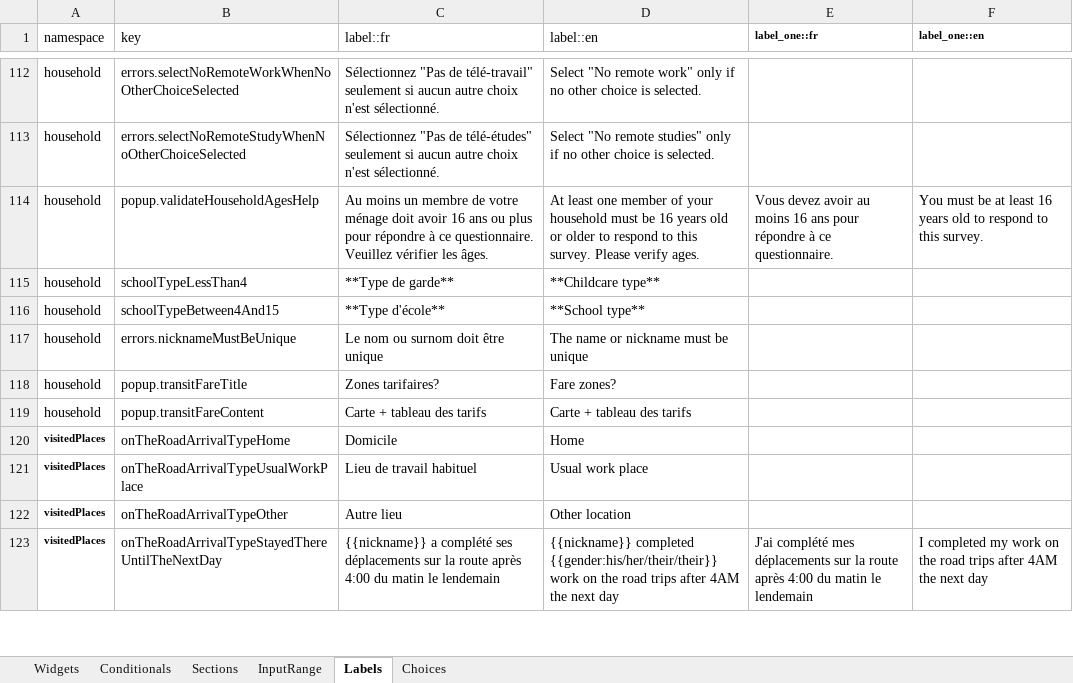
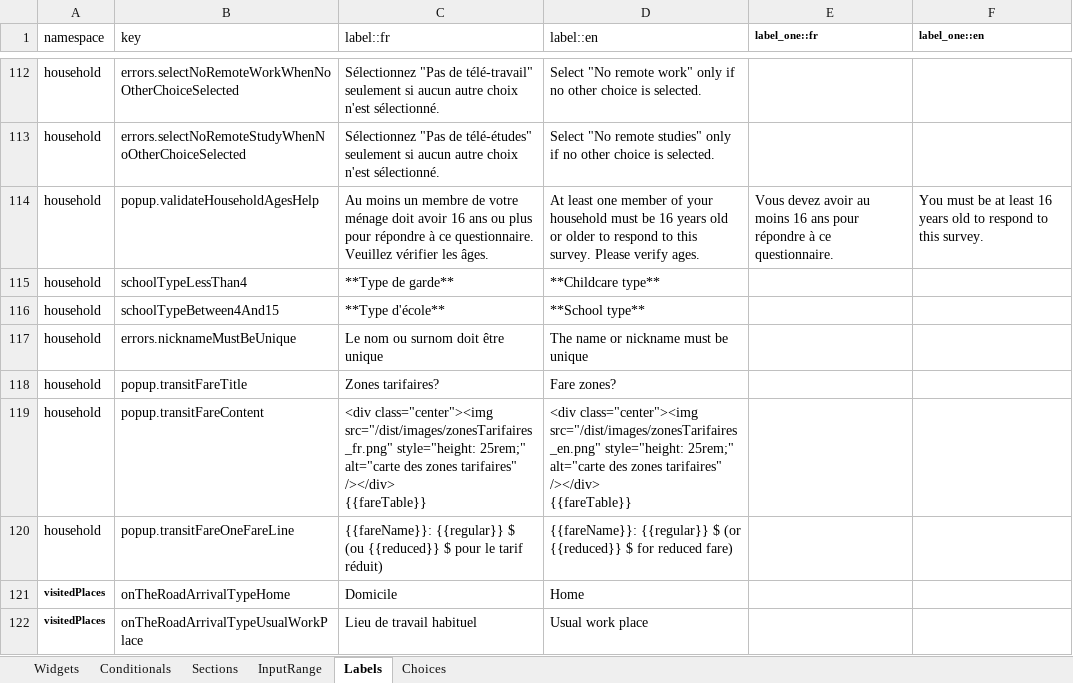
Before and after one commit to chairemobilite/od_mtl, an Excel workbook: survey/references/OD_mtl_2026.xlsx, sheet Labels, drawn as a sheet; only a part is shown, gaps mark what is left out; the shorter side is filled out with more unchanged rows; values as stored, in another font and other column widths than the file's, no borders; charts and pictures not drawn; ↵ is a line break in a cell; the diff names each change by its address in the sheet, - before the commit and + after, or states it on an @@ line.

Commit message:
household: ajout de la carte des zones tarifaires et tableau
fixes #126

Le tableau des tarifs est dans le code, avec les prix réguliers et
réduits pour chaque zone. La carte est présentement en français
seulement. Le fichier de carte avec le suffixe _en peut simplement être
mis à jour lorsqu'il sera disponible pour l'afficher en anglais.

```diff
--- a/survey/references/OD_mtl_2026.xlsx (sheet Labels)
+++ b/survey/references/OD_mtl_2026.xlsx (sheet Labels)
-C119 (label::fr): Carte + tableau des tarifs
+C119 (label::fr): <div class="center"><img src="/dist/images/zonesTarifaires_fr.png" style="height: 25rem;" alt="carte des zones tarifaires" /></div> ↵ {{fareTable}}
-D119 (label::en): Carte + tableau des tarifs
+D119 (label::en): <div class="center"><img src="/dist/images/zonesTarifaires_en.png" style="height: 25rem;" alt="carte des zones tarifaires" /></div> ↵ {{fareTable}}
+row 120: household | popup.transitFareOneFareLine | {{fareName}}: {{regular}} $ (ou {{reduced}} $ pour le tarif réduit) | {{fareName}}: {{regular}} $ (or {{reduced}} $ for reduced fare)
```
Also changed, not shown: 4 other files.
